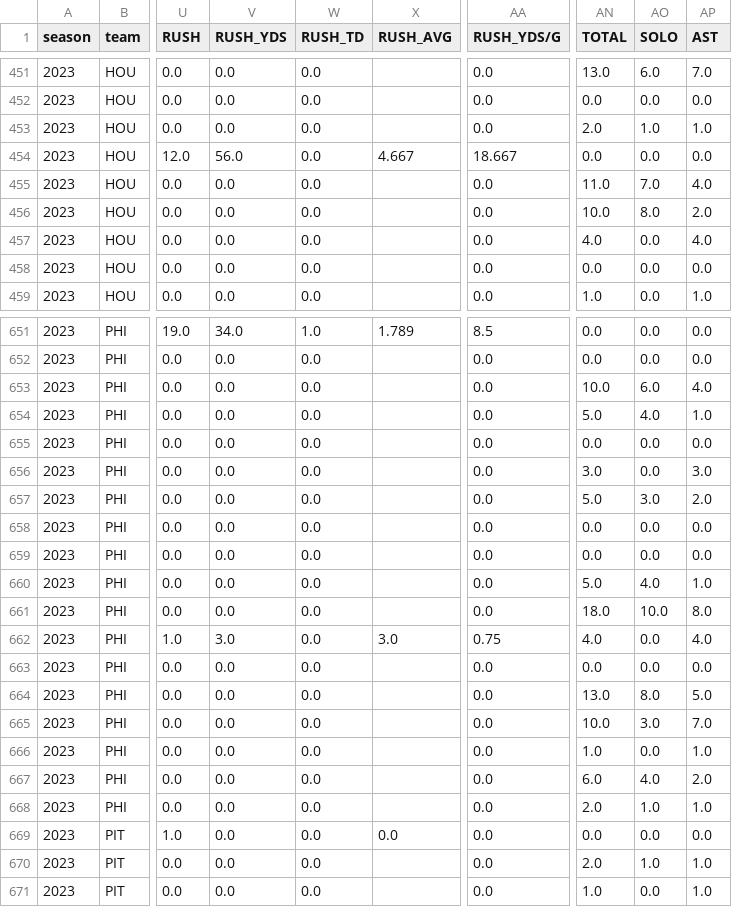
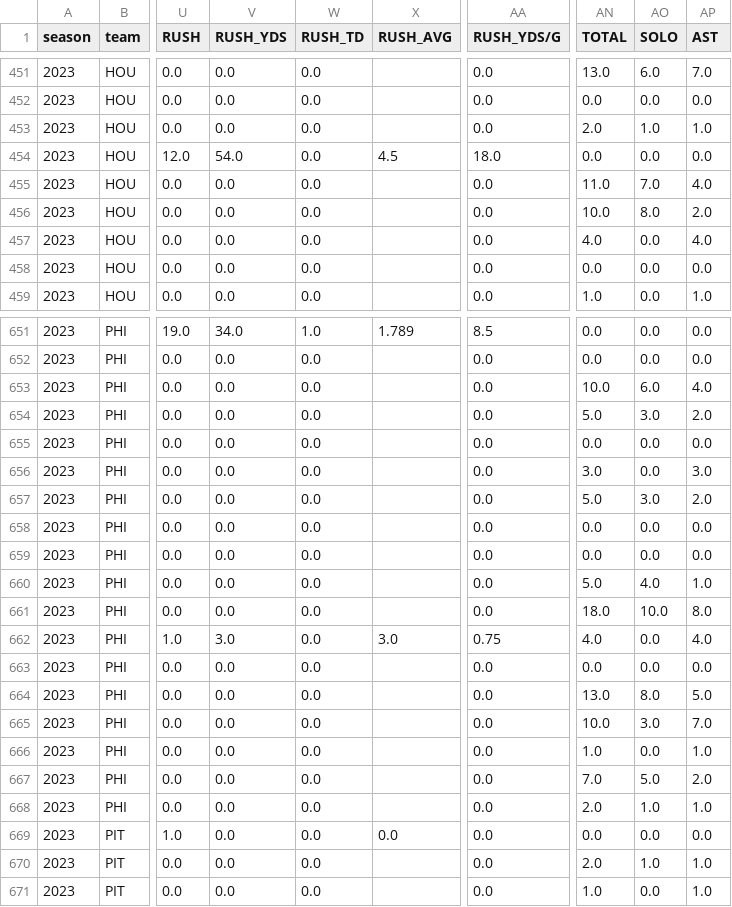
Before and after one commit to armstjc/usfl-2022-data-repository, a CSV file: player_stats/season_stats/csv/2023_player_stats.csv, drawn as a sheet; only a part is shown, gaps mark what is left out; the diff names each change by its address in the sheet, - before the commit and + after, or states it on an @@ line.

```diff
--- a/player_stats/season_stats/csv/2023_player_stats.csv
+++ b/player_stats/season_stats/csv/2023_player_stats.csv
-V454 (RUSH_YDS): 56.0
+V454 (RUSH_YDS): 54.0
-X454 (RUSH_AVG): 4.667
+X454 (RUSH_AVG): 4.5
-AA454 (RUSH_YDS/G): 18.667
+AA454 (RUSH_YDS/G): 18.0
-AO654 (SOLO): 4.0
+AO654 (SOLO): 3.0
-AP654 (AST): 1.0
+AP654 (AST): 2.0
-AN667 (TOTAL): 6.0
+AN667 (TOTAL): 7.0
-AO667 (SOLO): 4.0
+AO667 (SOLO): 5.0
```
Also changed, not shown: player_stats/game_stats/2022_player_game_stats.csv, player_stats/game_stats/2023_player_game_stats.csv, 26 other files.
